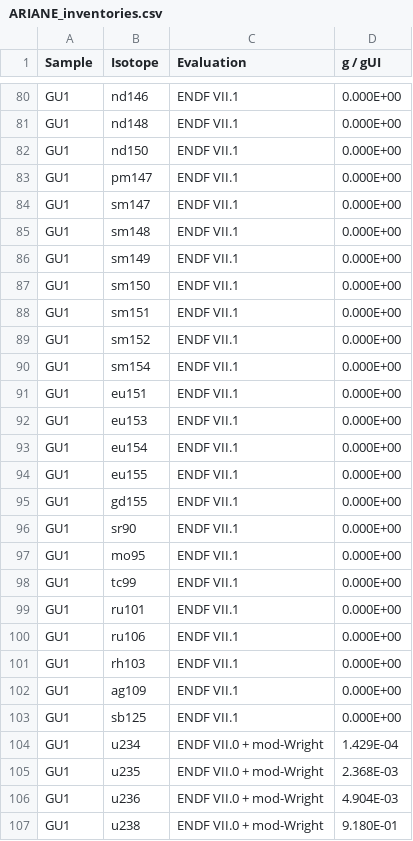
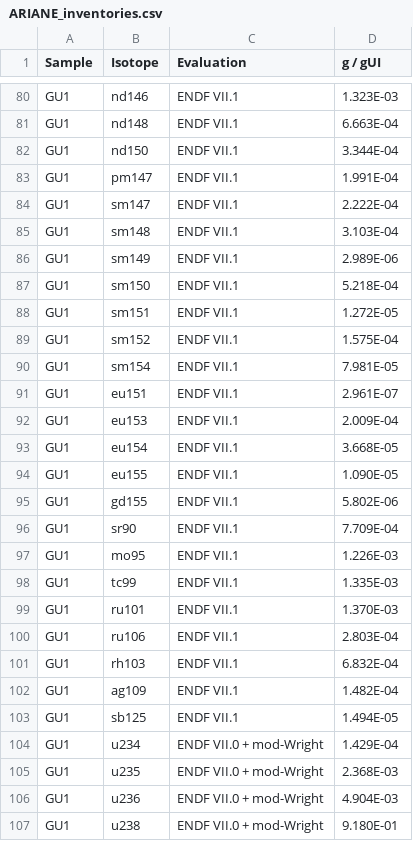
Before and after one commit to sskutnik/Eu-154_benchmark, a CSV file: ARIANE_inventories.csv, drawn as a sheet; only a part is shown, gaps mark what is left out; the diff covers the shown part only; the diff names each change by its address in the sheet, - before the commit and + after, or states it on an @@ line.

```diff
--- a/ARIANE_inventories.csv
+++ b/ARIANE_inventories.csv
-D80 (g / gUI): 0.000E+00
+D80 (g / gUI): 1.323E-03
-D81 (g / gUI): 0.000E+00
+D81 (g / gUI): 6.663E-04
-D82 (g / gUI): 0.000E+00
+D82 (g / gUI): 3.344E-04
-D83 (g / gUI): 0.000E+00
+D83 (g / gUI): 1.991E-04
-D84 (g / gUI): 0.000E+00
+D84 (g / gUI): 2.222E-04
-D85 (g / gUI): 0.000E+00
+D85 (g / gUI): 3.103E-04
-D86 (g / gUI): 0.000E+00
+D86 (g / gUI): 2.989E-06
-D87 (g / gUI): 0.000E+00
+D87 (g / gUI): 5.218E-04
-D88 (g / gUI): 0.000E+00
+D88 (g / gUI): 1.272E-05
-D89 (g / gUI): 0.000E+00
+D89 (g / gUI): 1.575E-04
-D90 (g / gUI): 0.000E+00
+D90 (g / gUI): 7.981E-05
-D91 (g / gUI): 0.000E+00
+D91 (g / gUI): 2.961E-07
-D92 (g / gUI): 0.000E+00
+D92 (g / gUI): 2.009E-04
-D93 (g / gUI): 0.000E+00
+D93 (g / gUI): 3.668E-05
-D94 (g / gUI): 0.000E+00
+D94 (g / gUI): 1.090E-05
-D95 (g / gUI): 0.000E+00
+D95 (g / gUI): 5.802E-06
-D96 (g / gUI): 0.000E+00
+D96 (g / gUI): 7.709E-04
-D97 (g / gUI): 0.000E+00
+D97 (g / gUI): 1.226E-03
-D98 (g / gUI): 0.000E+00
+D98 (g / gUI): 1.335E-03
-D99 (g / gUI): 0.000E+00
+D99 (g / gUI): 1.370E-03
-D100 (g / gUI): 0.000E+00
+D100 (g / gUI): 2.803E-04
-D101 (g / gUI): 0.000E+00
+D101 (g / gUI): 6.832E-04
-D102 (g / gUI): 0.000E+00
+D102 (g / gUI): 1.482E-04
-D103 (g / gUI): 0.000E+00
+D103 (g / gUI): 1.494E-05
```
Also changed, not shown: 26 edited cells elsewhere in this file.
